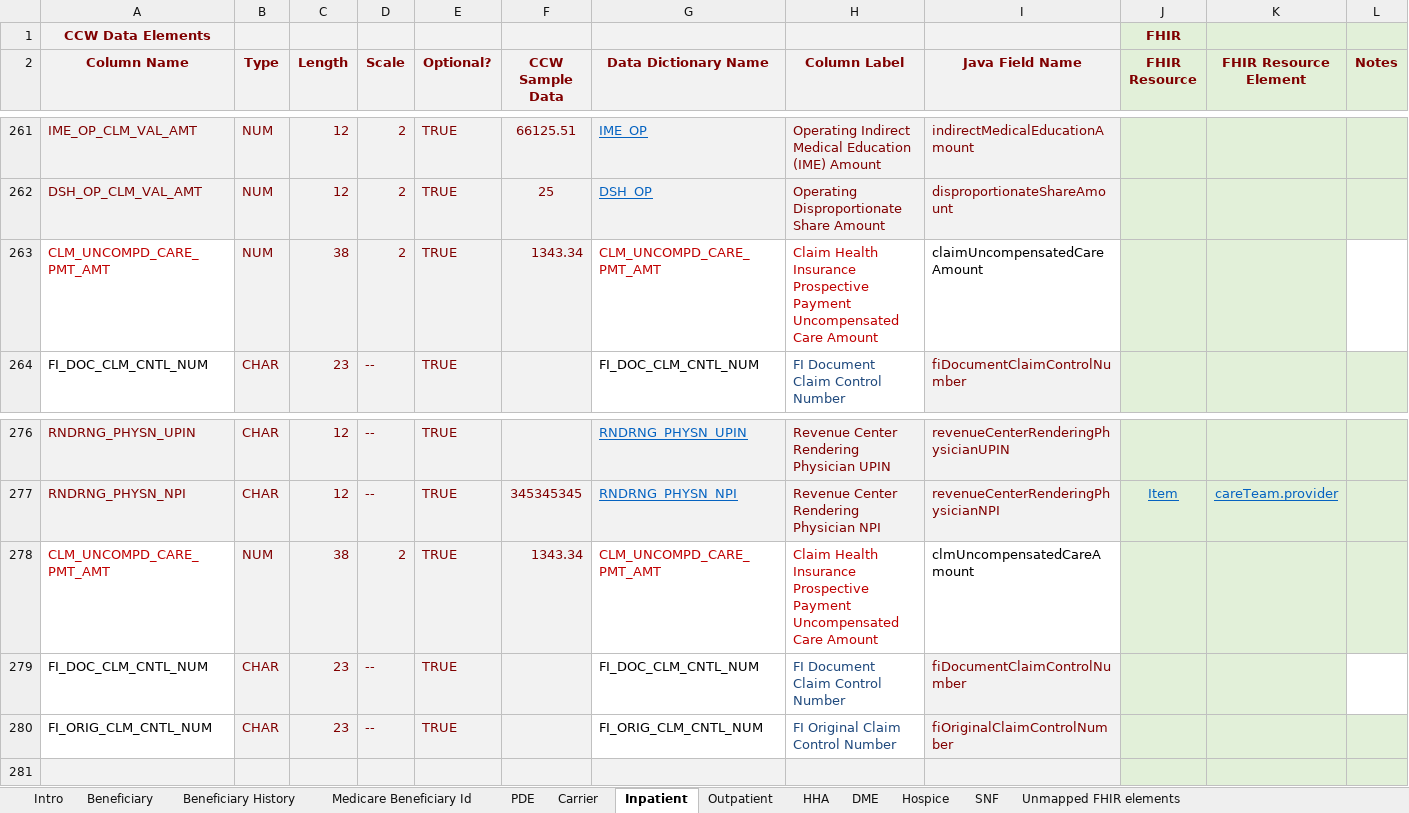
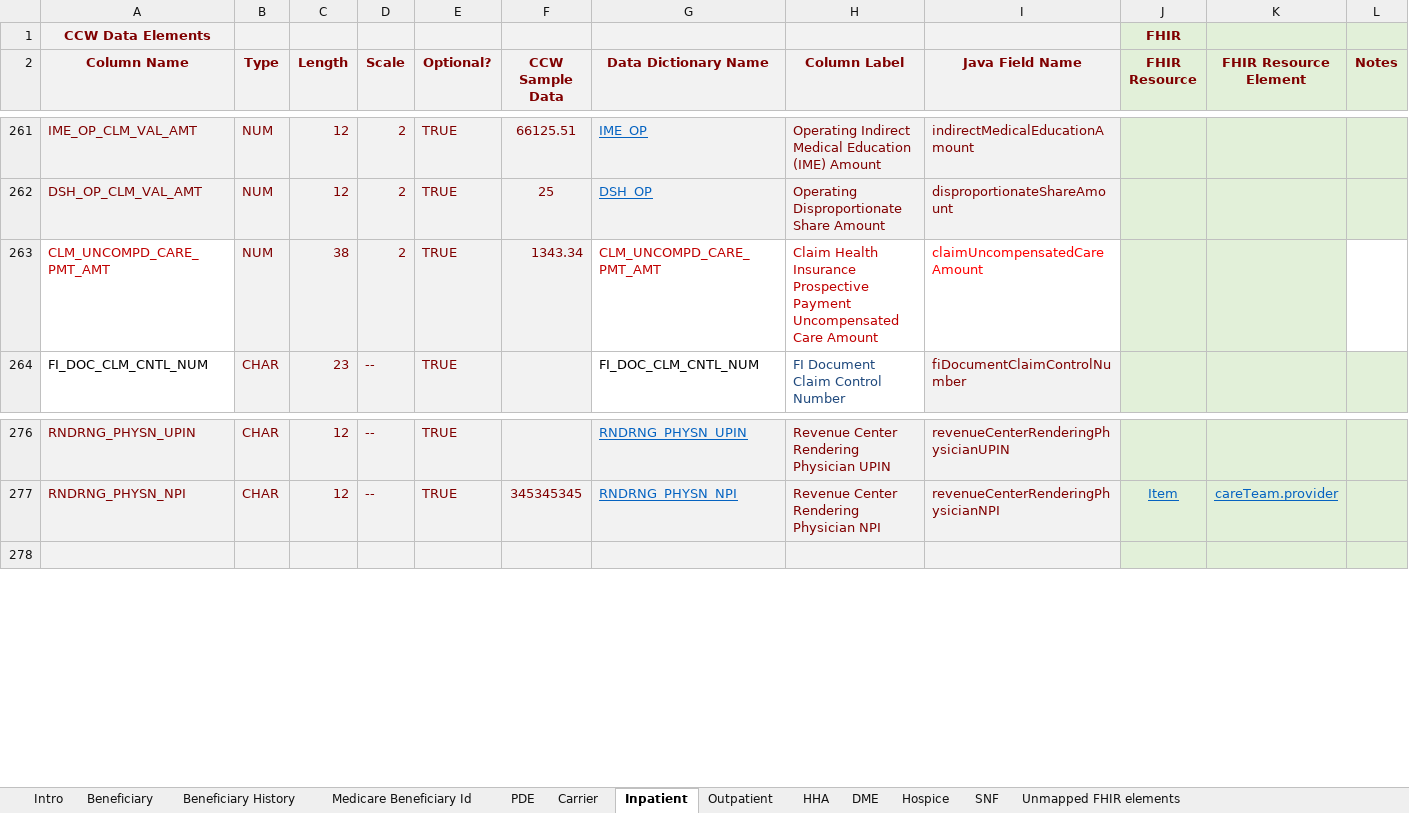
Before and after one commit to CMSgov/beneficiary-fhir-data, an Excel workbook: apps/bfd-model/bfd-model-rif/src/main/java/gov/cms/bfd/model/rif/rif-layout-and-fhir-mapping.xlsx, sheet Inpatient, drawn as a sheet; only a part is shown, gaps mark what is left out; values as stored, in another font and other column widths than the file's, no borders; the diff names each change by its address in the sheet, - before the commit and + after, or states it on an @@ line.

Commit message:
Refactored files and code for claim heaers

```diff
--- a/apps/bfd-model/bfd-model-rif/src/main/java/gov/cms/bfd/model/rif/rif-layout-and-fhir-mapping.xlsx (sheet Inpatient)
+++ b/apps/bfd-model/bfd-model-rif/src/main/java/gov/cms/bfd/model/rif/rif-layout-and-fhir-mapping.xlsx (sheet Inpatient)
-I263 text colour: black
+I263 text colour: #FF0000
-row 278: CLM_UNCOMPD_CARE_PMT_AMT | NUM | 38 | 2 | TRUE | 1343.34 | CLM_UNCOMPD_CARE_PMT_AMT | Claim Health Insurance Prospective Payment Uncompensated Care Amount | clmUncompensatedCareAmount
-row 279: FI_DOC_CLM_CNTL_NUM | CHAR | 23 | -- | TRUE |  | FI_DOC_CLM_CNTL_NUM | FI Document Claim Control Number | fiDocumentClaimControlNumber
-row 280: FI_ORIG_CLM_CNTL_NUM | CHAR | 23 | -- | TRUE |  | FI_ORIG_CLM_CNTL_NUM | FI Original Claim Control Number | fiOriginalClaimControlNumber
```
Also changed, not shown: 8 other files.
